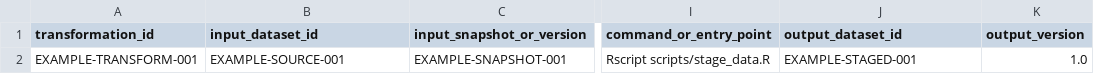
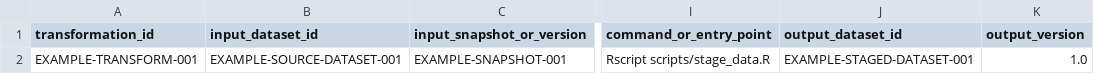
Before and after one commit to JMHumphreys/geoepi-notebook, a CSV file: templates/data-transformation-ledger-template.csv, drawn as a sheet; only a part is shown, gaps mark what is left out; the diff names each change by its address in the sheet, - before the commit and + after, or states it on an @@ line.

```diff
--- a/templates/data-transformation-ledger-template.csv
+++ b/templates/data-transformation-ledger-template.csv
-B2 (input_dataset_id): EXAMPLE-SOURCE-001
+B2 (input_dataset_id): EXAMPLE-SOURCE-DATASET-001
-J2 (output_dataset_id): EXAMPLE-STAGED-001
+J2 (output_dataset_id): EXAMPLE-STAGED-DATASET-001
```
Also changed, not shown: templates/data-dictionary-template.csv, 4 other files.
